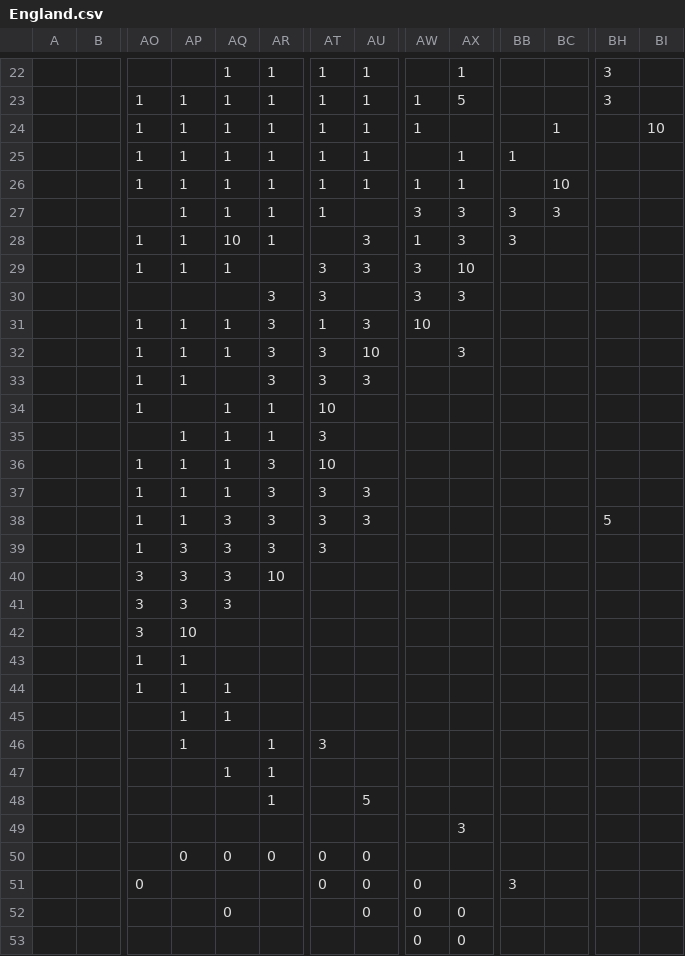
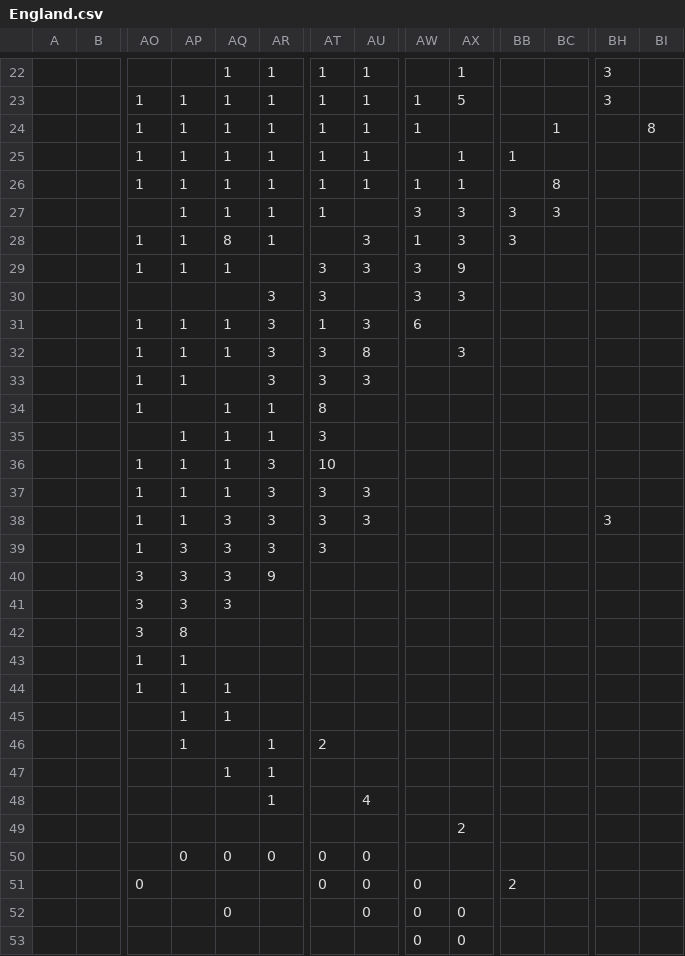
Before and after one commit to macaurther/DOCAmerica, a CSV file: Assets/Maps/Settler/England.csv, drawn as a sheet; only a part is shown, gaps mark what is left out; the diff covers the shown part only; the diff names each change by its address in the sheet, - before the commit and + after, or states it on an @@ line.

Commit message:
AI Update: ships pick up Immigrants, Immigrants settle in cities, Slaves settle in cities

```diff
--- a/Assets/Maps/Settler/England.csv
+++ b/Assets/Maps/Settler/England.csv
-BI24: 10
+BI24: 8
-BC26: 10
+BC26: 8
-AQ28: 10
+AQ28: 8
-AX29: 10
+AX29: 9
-AW31: 10
+AW31: 6
-AU32: 10
+AU32: 8
-AT34: 10
+AT34: 8
-BH38: 5
+BH38: 3
-AR40: 10
+AR40: 9
-AP42: 10
+AP42: 8
-AT46: 3
+AT46: 2
-AU48: 5
+AU48: 4
-AX49: 3
+AX49: 2
-BB51: 3
+BB51: 2
```
Also changed, not shown: 6 edited cells elsewhere in this file, Assets/Maps/Settler/Russia.csv, 31 other files.
